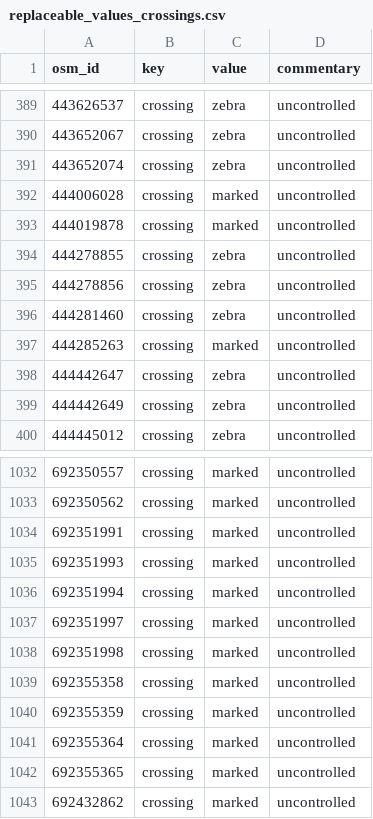
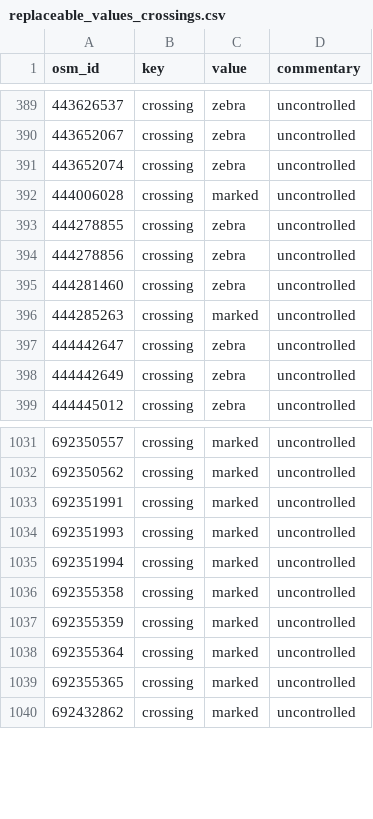
Before and after one commit to opensidewalkmap/lima, a CSV file: quality_check/tables/replaceable_values_crossings.csv, drawn as a sheet; only a part is shown, gaps mark what is left out; the diff names each change by its address in the sheet, - before the commit and + after, or states it on an @@ line.

```diff
--- a/quality_check/tables/replaceable_values_crossings.csv
+++ b/quality_check/tables/replaceable_values_crossings.csv
-row 393: 444019878 | crossing | marked | uncontrolled
-row 1037: 692351997 | crossing | marked | uncontrolled
-row 1038: 692351998 | crossing | marked | uncontrolled
```
Also changed, not shown: quality_check/tables/improper_keys_crossings.csv, quality_check/tables/uncanny_keys_crossings.csv, 20 other files.
